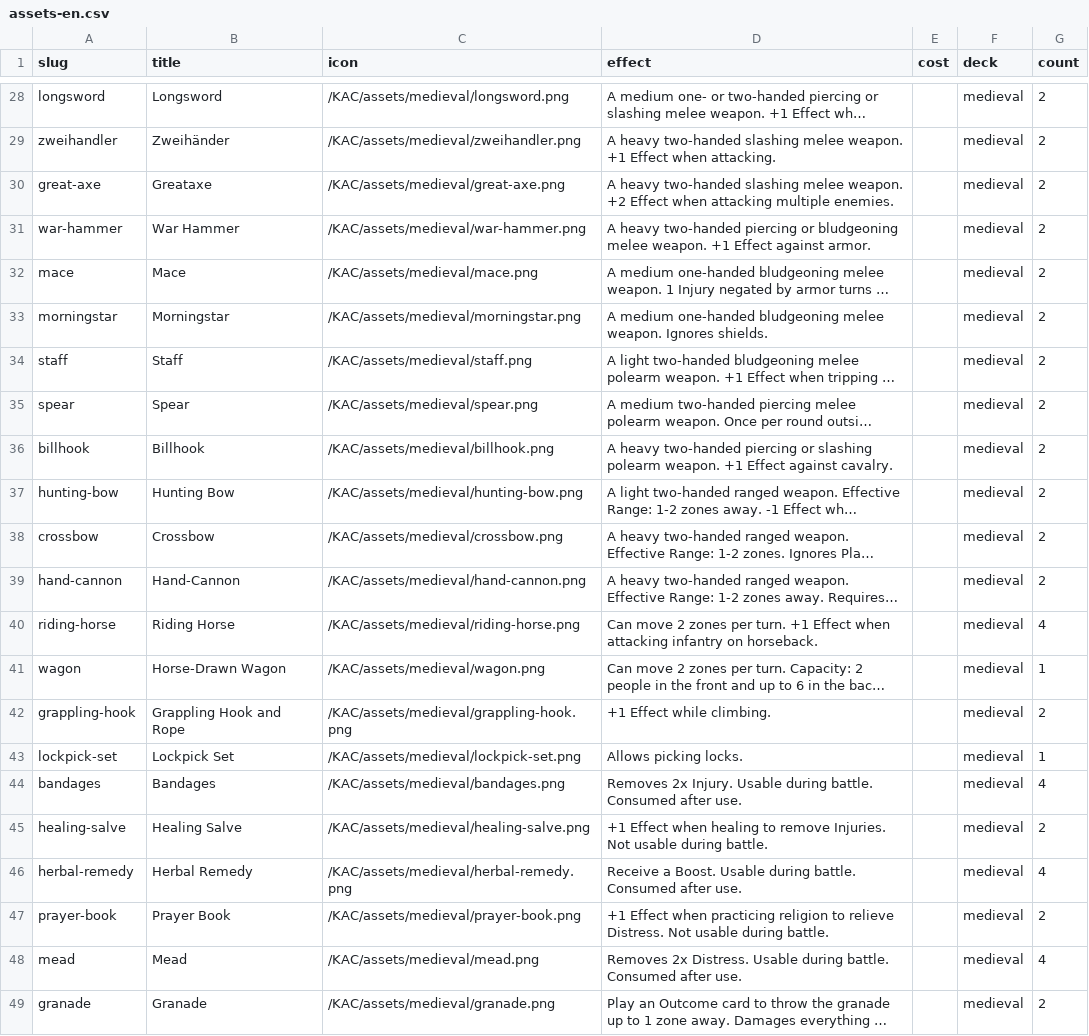
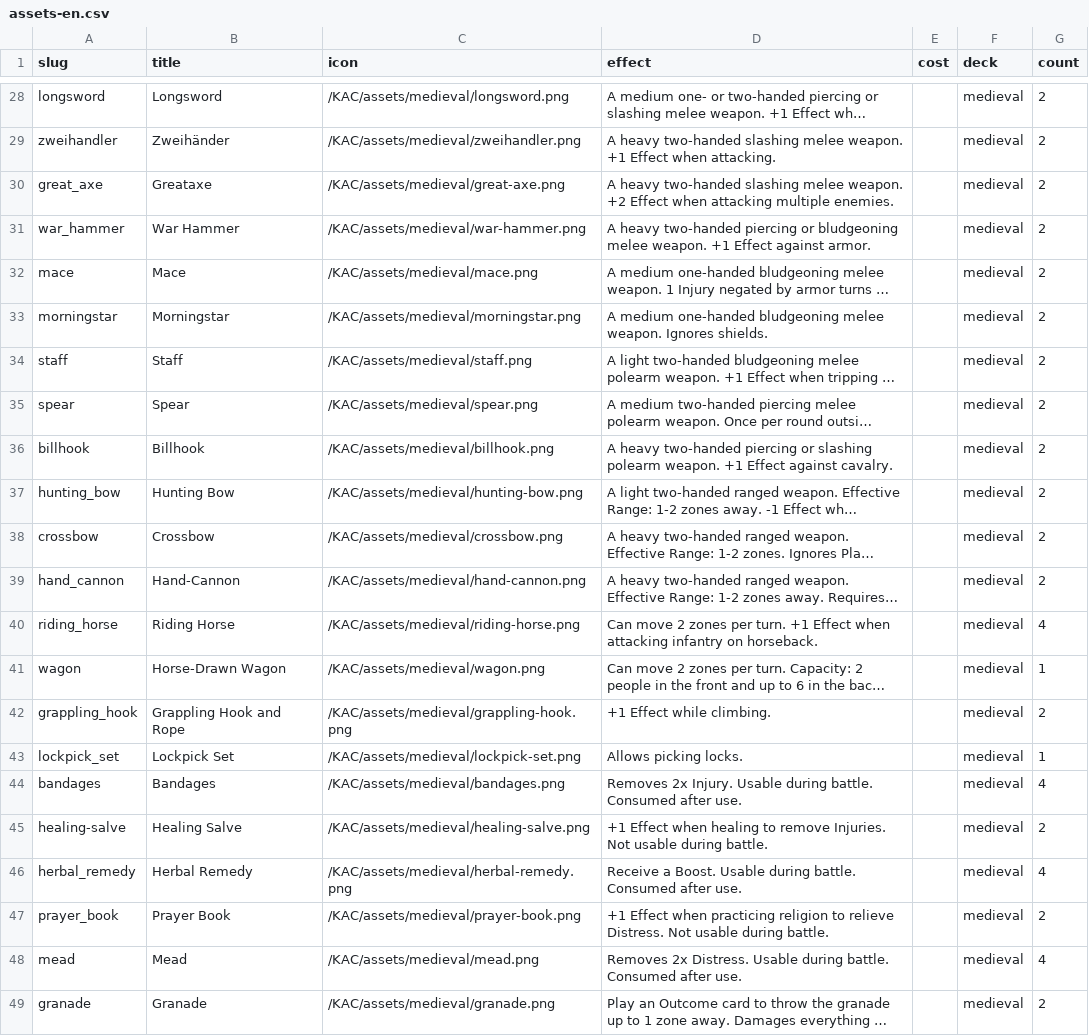
Before and after one commit to tomasreichmann/board-game-prototypes, a CSV file: src/prototypes/kick-ass-cards/data/assets-en.csv, drawn as a sheet; only a part is shown, gaps mark what is left out; long unchanged cells end in …; the diff covers the shown part only; the diff names each change by its address in the sheet, - before the commit and + after, or states it on an @@ line.

```diff
--- a/src/prototypes/kick-ass-cards/data/assets-en.csv
+++ b/src/prototypes/kick-ass-cards/data/assets-en.csv
-A30 (slug): great-axe
+A30 (slug): great_axe
-A31 (slug): war-hammer
+A31 (slug): war_hammer
-A37 (slug): hunting-bow
+A37 (slug): hunting_bow
-A39 (slug): hand-cannon
+A39 (slug): hand_cannon
-A40 (slug): riding-horse
+A40 (slug): riding_horse
-A42 (slug): grappling-hook
+A42 (slug): grappling_hook
-A43 (slug): lockpick-set
+A43 (slug): lockpick_set
-A46 (slug): herbal-remedy
+A46 (slug): herbal_remedy
-A47 (slug): prayer-book
+A47 (slug): prayer_book
```
Also changed, not shown: 15 edited cells elsewhere in this file, 21 other files.
